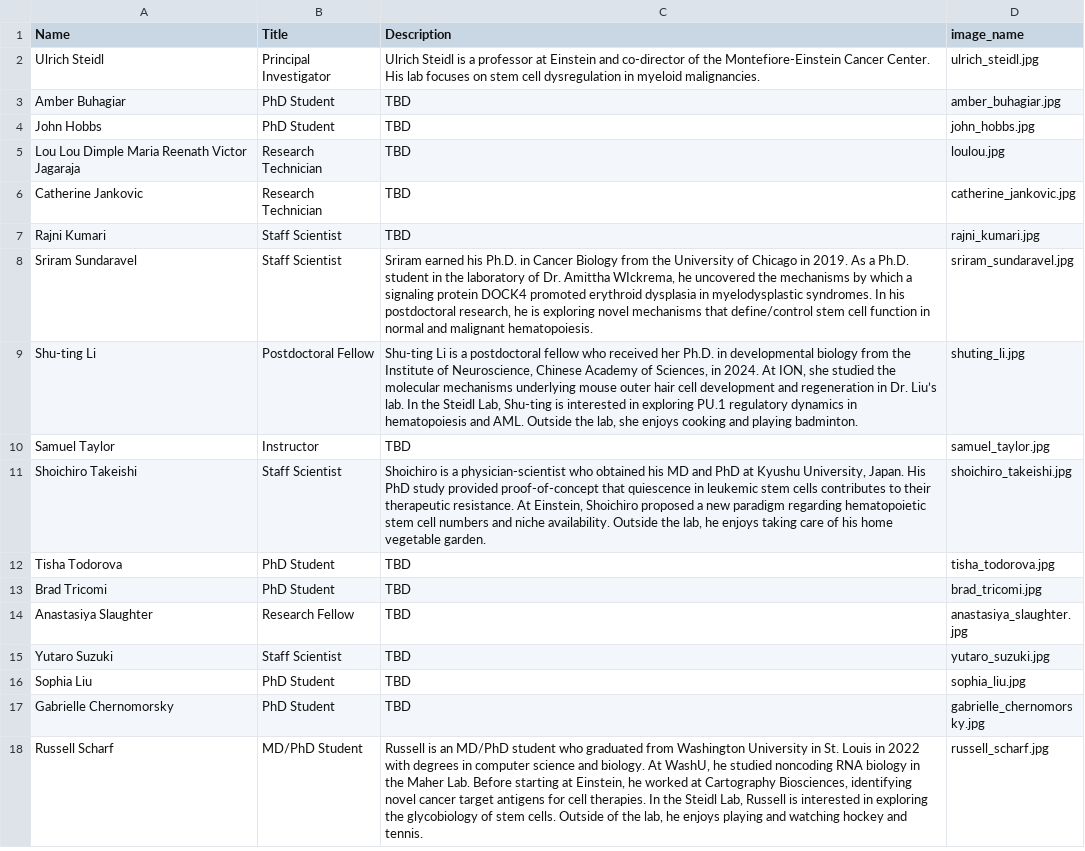
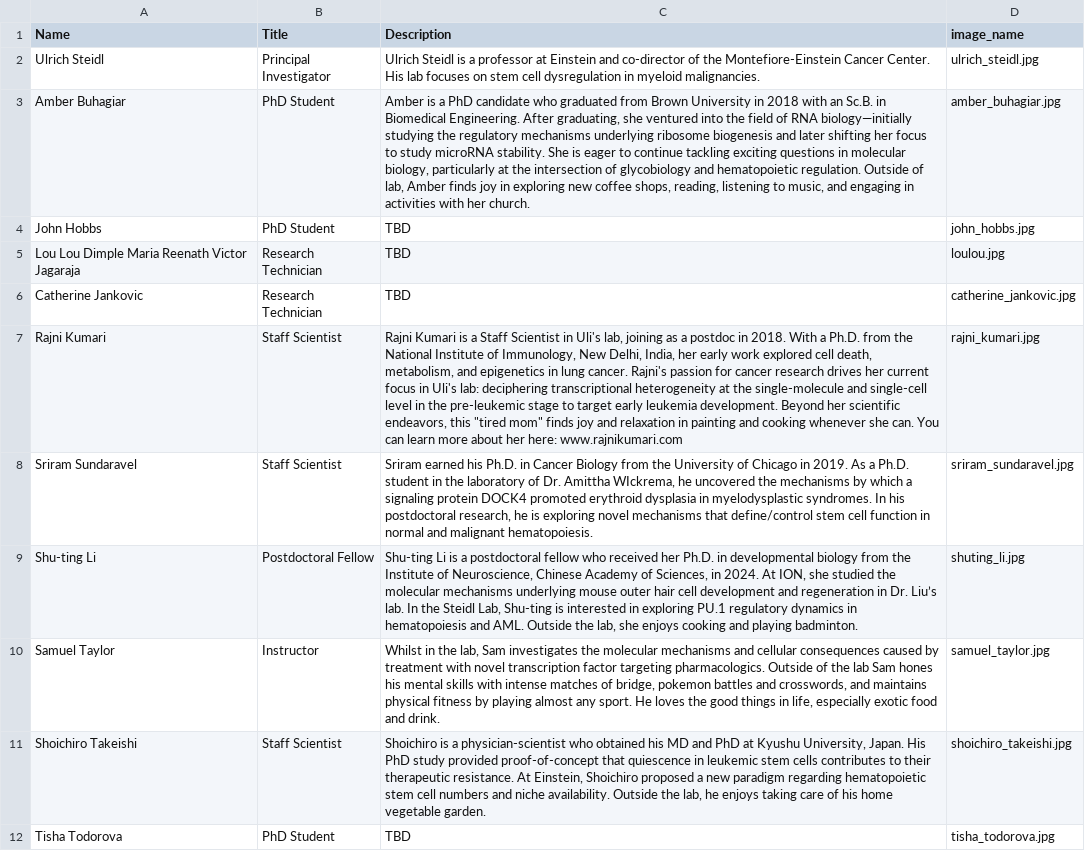
Before and after one commit to rscharf1/steidl-lab-website, a TSV file: _data/team.tsv, drawn as a sheet; only a part is shown; the shorter side is filled out with more unchanged rows; the diff names each change by its address in the sheet, - before the commit and + after, or states it on an @@ line.

Commit message:
rajni, amber

```diff
--- a/_data/team.tsv
+++ b/_data/team.tsv
-C3 (Description): TBD
+C3 (Description): Amber is a PhD candidate who graduated from Brown University in 2018 with an Sc.B. in Biomedical Engineering. After graduating, she ventured into the field of RNA biology—initially studying the regulatory mechanisms underlying ribosome biogenesis and later shifting her focus to study microRNA stability. She is eager to continue tackling exciting questions in molecular biology, particularly at the intersection of glycobiology and hematopoietic regulation. Outside of lab, Amber finds joy in exploring new coffee shops, reading, listening to music, and engaging in activities with her church.
-C7 (Description): TBD
+C7 (Description): Rajni Kumari is a Staff Scientist in Uli's lab, joining as a postdoc in 2018. With a Ph.D. from the National Institute of Immunology, New Delhi, India, her early work explored cell death, metabolism, and epigenetics in lung cancer. Rajni's passion for cancer research drives her current focus in Uli's lab: deciphering transcriptional heterogeneity at the single-molecule and single-cell level in the pre-leukemic stage to target early leukemia development. Beyond her scientific endeavors, this "tired mom" finds joy and relaxation in painting and cooking whenever she can. You can learn more about her here: www.rajnikumari.com
-C10 (Description): TBD
+C10 (Description): Whilst in the lab, Sam investigates the molecular mechanisms and cellular consequences caused by treatment with novel transcription factor targeting pharmacologics. Outside of the lab Sam hones his mental skills with intense matches of bridge, pokemon battles and crosswords, and maintains physical fitness by playing almost any sport. He loves the good things in life, especially exotic food and drink.
```
Also changed, not shown: 1 other file.
